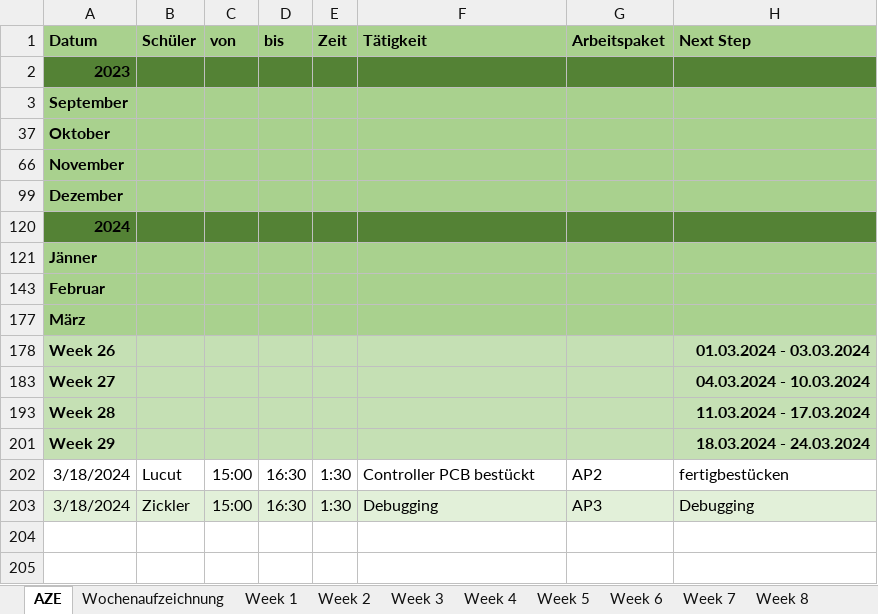
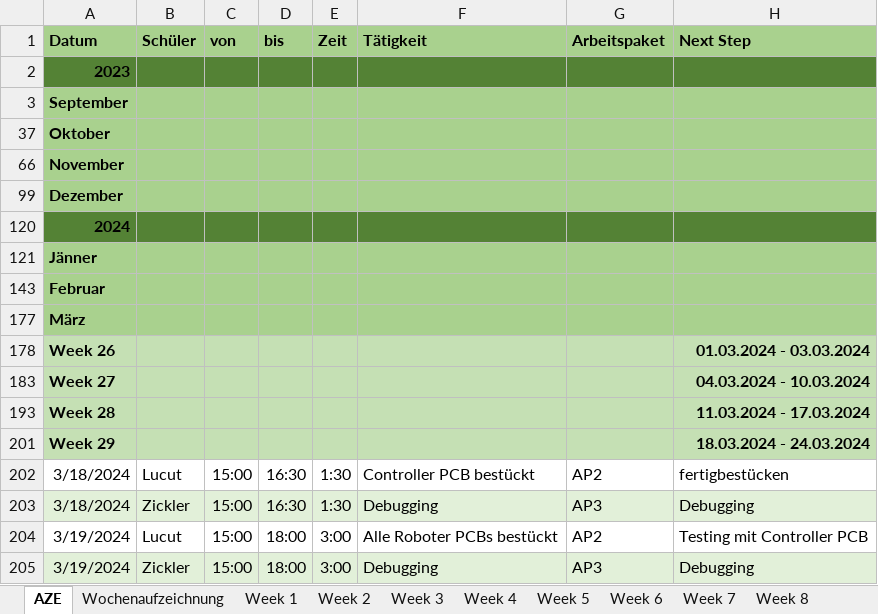
Before and after one commit to RoteRuebe/diplomarbeit, an Excel workbook: 2324_5AHEL_AZE_DA_SumoBots.xlsx, sheet AZE, drawn as a sheet; values as stored, in another font and other column widths than the file's, no borders; the diff names each change by its address in the sheet, - before the commit and + after, or states it on an @@ line.

```diff
--- a/2324_5AHEL_AZE_DA_SumoBots.xlsx (sheet AZE)
+++ b/2324_5AHEL_AZE_DA_SumoBots.xlsx (sheet AZE)
+row 204: 3/19/2024 | Lucut | 15:00 | 18:00 | 3:00 | Alle Roboter PCBs bestückt | AP2 | Testing mit Controller PCB
+row 205: 3/19/2024 | Zickler | 15:00 | 18:00 | 3:00 | Debugging | AP3 | Debugging
```
Also changed, not shown: sheet Week 29, charts or pictures, 1 other file.
